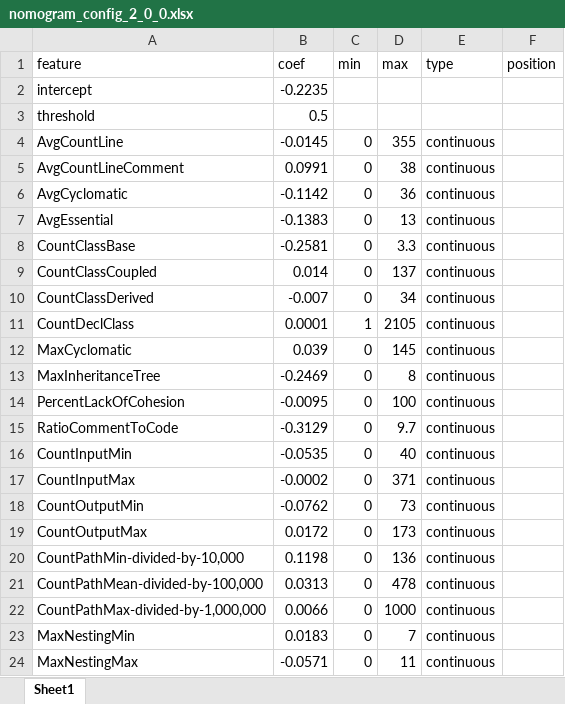
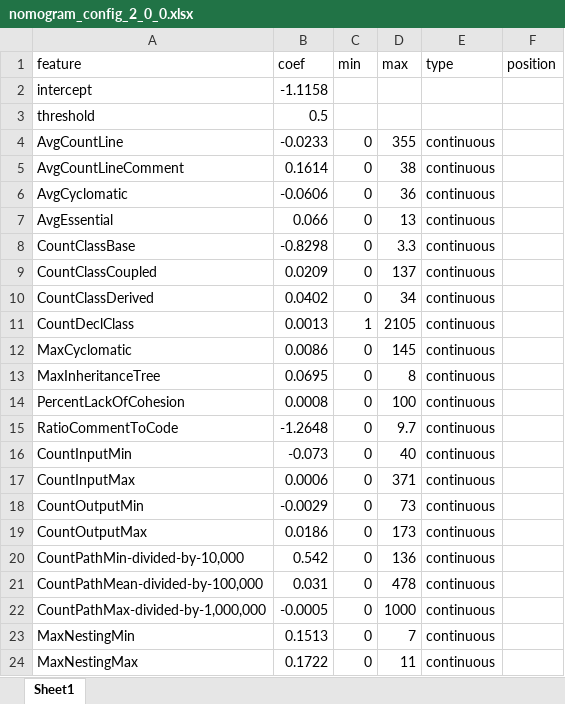
Before and after one commit to husseinnahle/MGL869-LAB, an Excel workbook: output/2_0_0/nomogram_config_2_0_0.xlsx, sheet Sheet1, drawn as a sheet; values as stored, in another font and other column widths than the file's, no borders; the diff names each change by its address in the sheet, - before the commit and + after, or states it on an @@ line.

```diff
--- a/output/2_0_0/nomogram_config_2_0_0.xlsx (sheet Sheet1)
+++ b/output/2_0_0/nomogram_config_2_0_0.xlsx (sheet Sheet1)
-B2 (coef): -0.2235
+B2 (coef): -1.1158
-B4 (coef): -0.0145
+B4 (coef): -0.0233
-B5 (coef): 0.0991
+B5 (coef): 0.1614
-B6 (coef): -0.1142
+B6 (coef): -0.0606
-B7 (coef): -0.1383
+B7 (coef): 0.066
-B8 (coef): -0.2581
+B8 (coef): -0.8298
-B9 (coef): 0.014
+B9 (coef): 0.0209
-B10 (coef): -0.007
+B10 (coef): 0.0402
-B11 (coef): 0.0001
+B11 (coef): 0.0013
-B12 (coef): 0.039
+B12 (coef): 0.0086
-B13 (coef): -0.2469
+B13 (coef): 0.0695
-B14 (coef): -0.0095
+B14 (coef): 0.0008
-B15 (coef): -0.3129
+B15 (coef): -1.2648
-B16 (coef): -0.0535
+B16 (coef): -0.073
-B17 (coef): -0.0002
+B17 (coef): 0.0006
-B18 (coef): -0.0762
+B18 (coef): -0.0029
-B19 (coef): 0.0172
+B19 (coef): 0.0186
-B20 (coef): 0.1198
+B20 (coef): 0.542
-B21 (coef): 0.0313
+B21 (coef): 0.031
-B22 (coef): 0.0066
+B22 (coef): -0.0005
-B23 (coef): 0.0183
+B23 (coef): 0.1513
-B24 (coef): -0.0571
+B24 (coef): 0.1722
```
Also changed, not shown: output/2_1_0/nomogram_config_2_1_0.xlsx, output/2_2_0/nomogram_config_2_2_0.xlsx, 46 other files.
